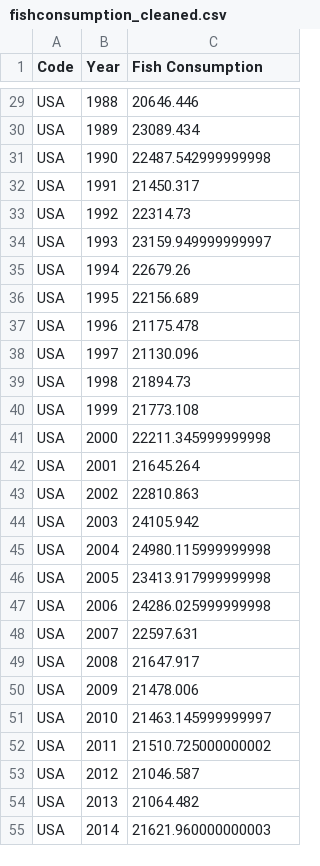
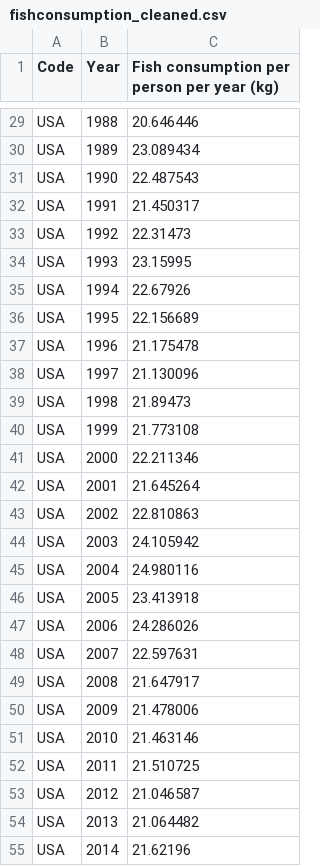
Before and after one commit to Visrael24/Dev10-Final-Assessment, a CSV file: Data/Fish/fishconsumption_cleaned.csv, drawn as a sheet; only a part is shown, gaps mark what is left out; the diff covers the shown part only; the diff names each change by its address in the sheet, - before the commit and + after, or states it on an @@ line.

Commit message:
fixed fish consumption

```diff
--- a/Data/Fish/fishconsumption_cleaned.csv
+++ b/Data/Fish/fishconsumption_cleaned.csv
-C1: Fish Consumption
+C1: Fish consumption per person per year (kg)
-C29: 20646.446
+C29: 20.646446
-C30: 23089.434
+C30: 23.089434
-C31: 22487.542999999998
+C31: 22.487543
-C32: 21450.317
+C32: 21.450317
-C33: 22314.73
+C33: 22.31473
-C34: 23159.949999999997
+C34: 23.15995
-C35: 22679.26
+C35: 22.67926
-C36: 22156.689
+C36: 22.156689
-C37: 21175.478
+C37: 21.175478
-C38: 21130.096
+C38: 21.130096
-C39: 21894.73
+C39: 21.89473
-C40: 21773.108
+C40: 21.773108
-C41: 22211.345999999998
+C41: 22.211346
-C42: 21645.264
+C42: 21.645264
-C43: 22810.863
+C43: 22.810863
-C44: 24105.942
+C44: 24.105942
-C45: 24980.115999999998
+C45: 24.980116
-C46: 23413.917999999998
+C46: 23.413918
-C47: 24286.025999999998
+C47: 24.286026
-C48: 22597.631
+C48: 22.597631
-C49: 21647.917
+C49: 21.647917
-C50: 21478.006
+C50: 21.478006
-C51: 21463.145999999997
+C51: 21.463146
-C52: 21510.725000000002
+C52: 21.510725
-C53: 21046.587
+C53: 21.046587
-C54: 21064.482
+C54: 21.064482
-C55: 21621.960000000003
+C55: 21.62196
```
Also changed, not shown: 33 edited cells elsewhere in this file, 1 other file.
